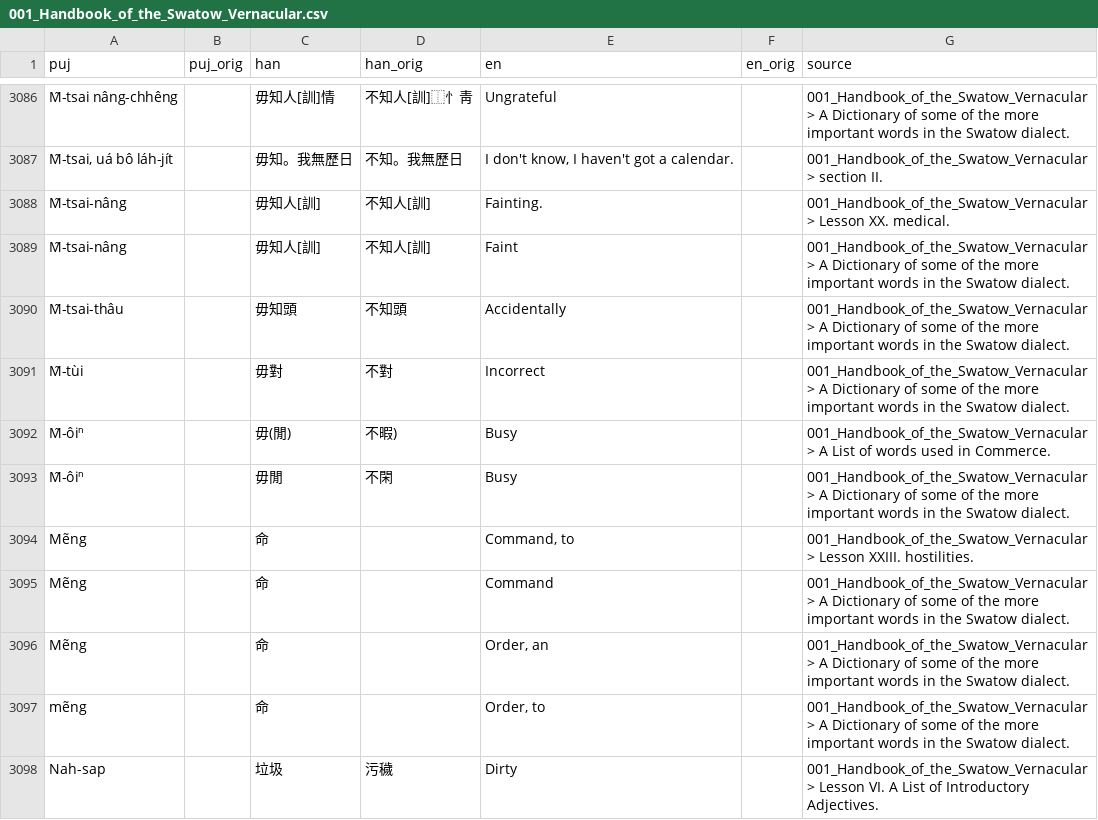
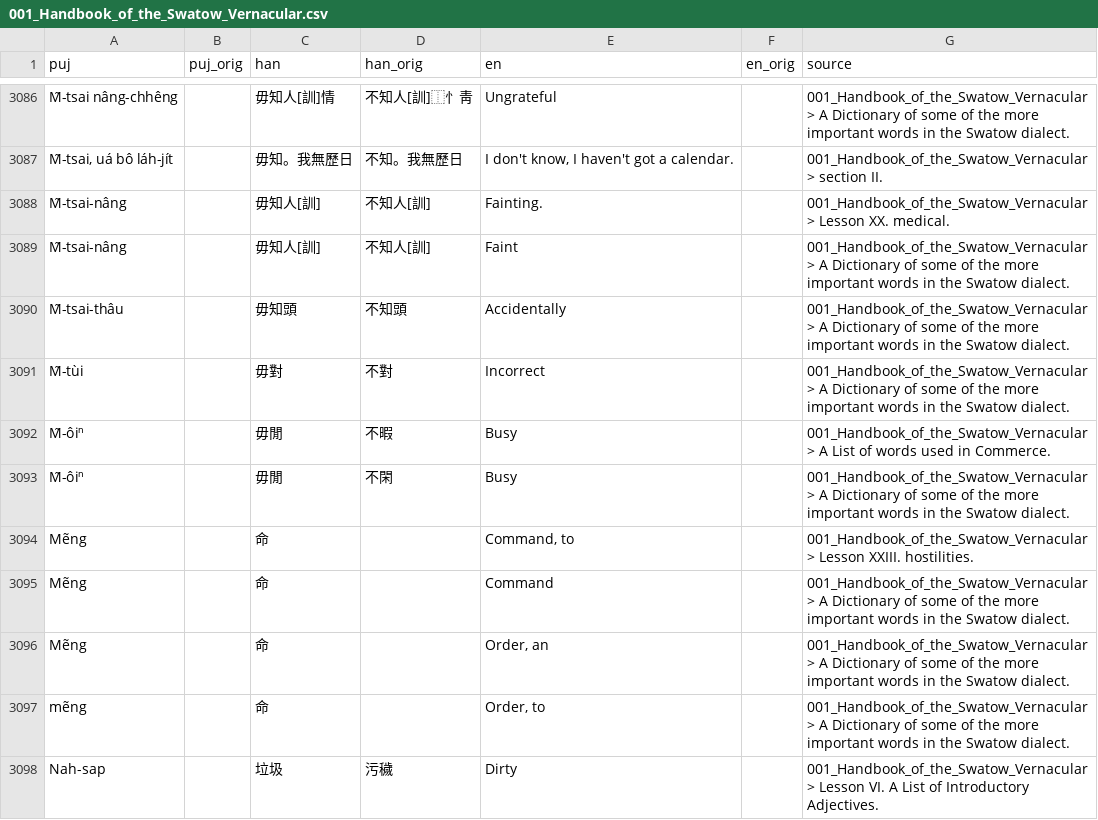
Before and after one commit to hokkien-writing/dataset, a CSV file: export/books/001_Handbook_of_the_Swatow_Vernacular.csv, drawn as a sheet; only a part is shown, gaps mark what is left out.

```diff
--- a/export/books/001_Handbook_of_the_Swatow_Vernacular.csv
+++ b/export/books/001_Handbook_of_the_Swatow_Vernacular.csv
@@ -3091,3 +3091,3 @@ M̃-tsai-thâu,,毋知頭,不知頭,Accidentally,,001_Handbook_of_the_Swatow_Ver
 M̃-tùi,,毋對,不對,Incorrect,,001_Handbook_of_the_Swatow_Vernacular > A Dictionary of some of the more important words in the Swatow dialect.
-M̃-ôiⁿ,,毋(閒),不暇),Busy,,001_Handbook_of_the_Swatow_Vernacular > A List of words used in Commerce.
+M̃-ôiⁿ,,毋閒,不暇,Busy,,001_Handbook_of_the_Swatow_Vernacular > A List of words used in Commerce.
 M̃-ôiⁿ,,毋閒,不閑,Busy,,001_Handbook_of_the_Swatow_Vernacular > A Dictionary of some of the more important words in the Swatow dialect.
```
Also changed, not shown: 12 other files.
